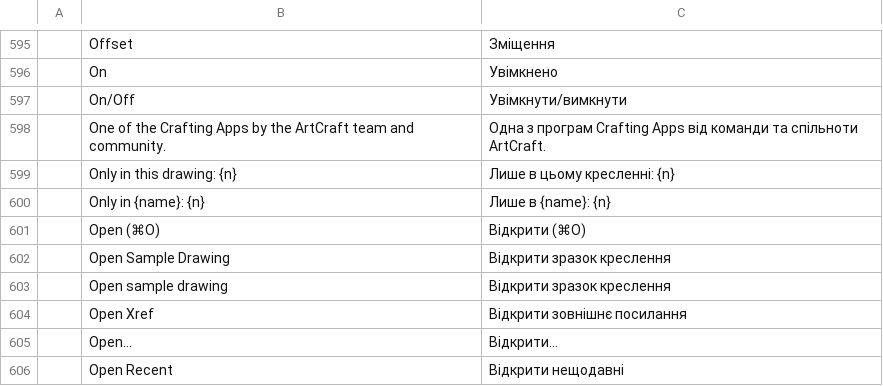
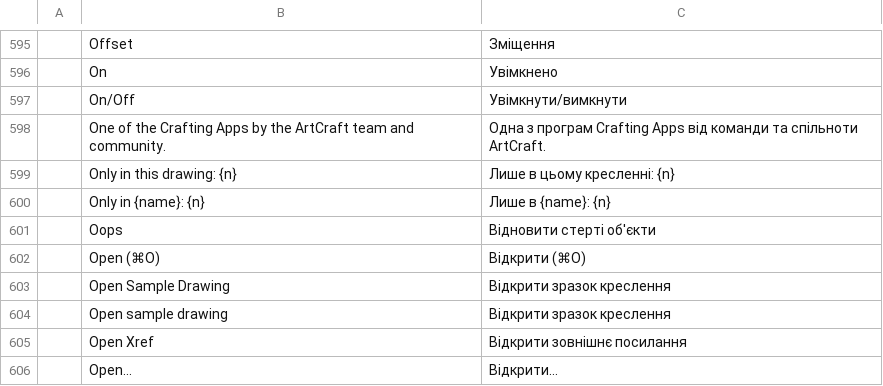
Before and after one commit to AICodeForgedev/cadaddy, a TSV file: crates/ui-egui/src/i18n/uk.tsv, drawn as a sheet; only a part is shown, gaps mark what is left out; the shorter side is filled out with more unchanged rows.

```diff
--- a/crates/ui-egui/src/i18n/uk.tsv
+++ b/crates/ui-egui/src/i18n/uk.tsv
@@ -600,2 +600,3 @@
 	Only in {name}: {n}	Лише в {name}: {n}
+	Oops	Відновити стерті об'єкти
 	Open (⌘O)	Відкрити (⌘O)
```
Also changed, not shown: crates/ui-egui/src/i18n/ar.tsv, crates/ui-egui/src/i18n/el.tsv, 26 other files.
